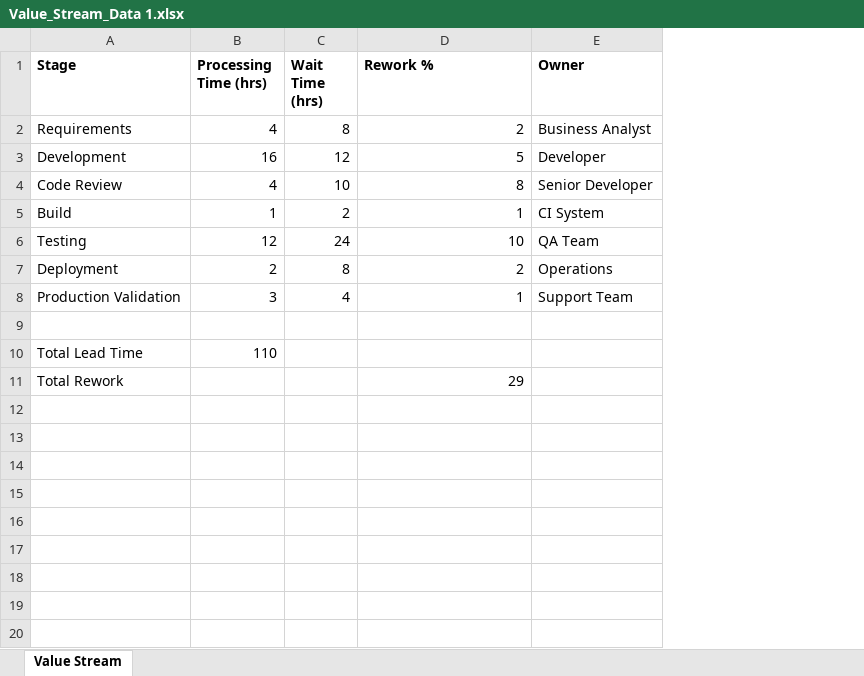
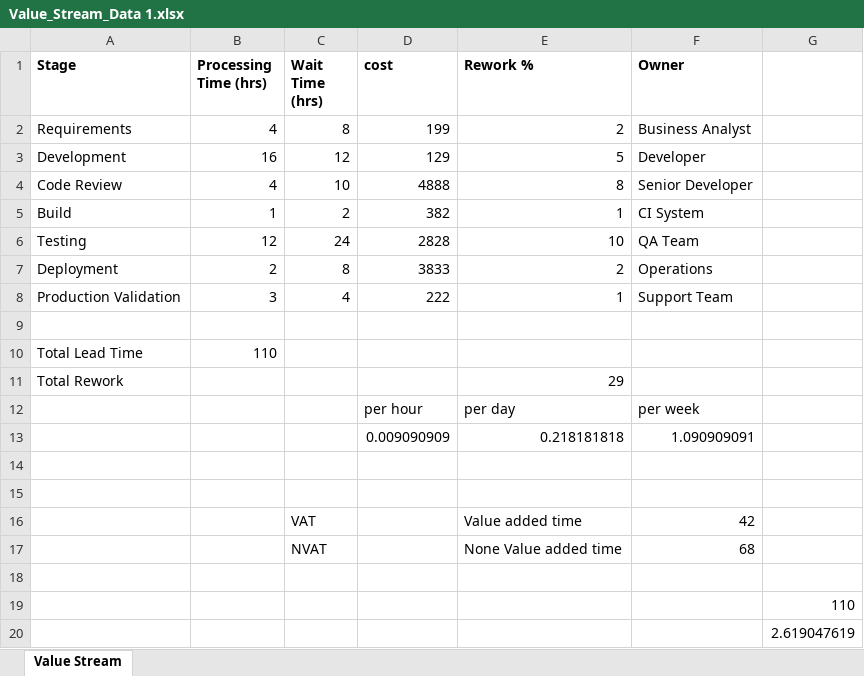
Before and after one commit to Usamawahabkhan/tiidevops, an Excel workbook: Value_Stream_Data 1.xlsx, sheet Value Stream, drawn as a sheet; values as stored, in another font and other column widths than the file's, no borders; the diff names each change by its address in the sheet, - before the commit and + after, or states it on an @@ line.

```diff
--- a/Value_Stream_Data 1.xlsx (sheet Value Stream)
+++ b/Value_Stream_Data 1.xlsx (sheet Value Stream)
+column D (cost), rows 2-8: 199 | 129 | 4888 | 382 | 2828 | 3833 | 222
+column G, empty
+row 12:  |  |  | per hour | per day | per week
+row 13:  |  |  | 0.009090909 | 0.218181818 | 1.090909091
+row 14: (empty)
+row 15: (empty)
+row 16:  |  | VAT |  | Value added time | 42
+row 17:  |  | NVAT |  | None Value added time | 68
+row 18: (empty)
+row 19:  |  |  |  |  |  | 110
+row 20:  |  |  |  |  |  | 2.619047619
```
Also changed, not shown: formulas that keep their value, 11 other files.
